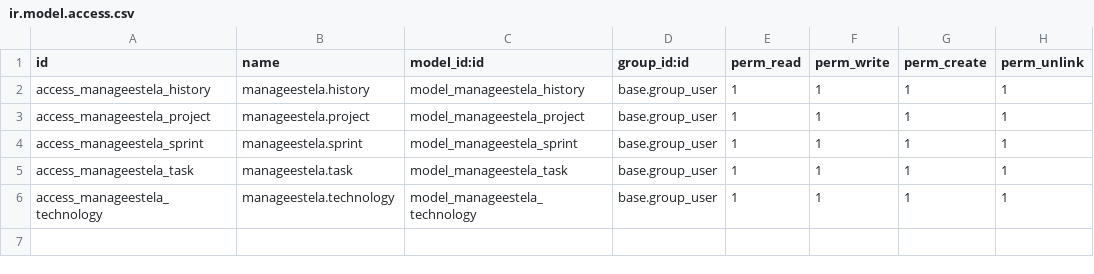
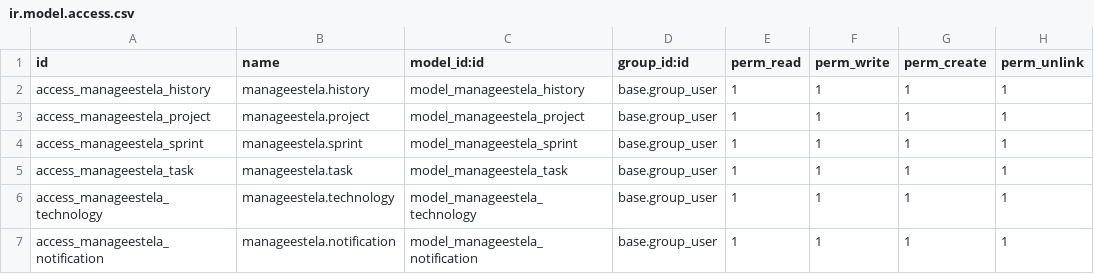
Before and after one commit to estelaV9/SistemasGestionEmpresarial, a CSV file: Proyecto_ModuloManage/manageestela/security/ir.model.access.csv, drawn as a sheet; the diff names each change by its address in the sheet, - before the commit and + after, or states it on an @@ line.

Commit message:
Update ir.model.access.csv with the notification

```diff
--- a/Proyecto_ModuloManage/manageestela/security/ir.model.access.csv
+++ b/Proyecto_ModuloManage/manageestela/security/ir.model.access.csv
+row 7: access_manageestela_notification | manageestela.notification | model_manageestela_notification | base.group_user | 1 | 1 | 1 | 1
```
